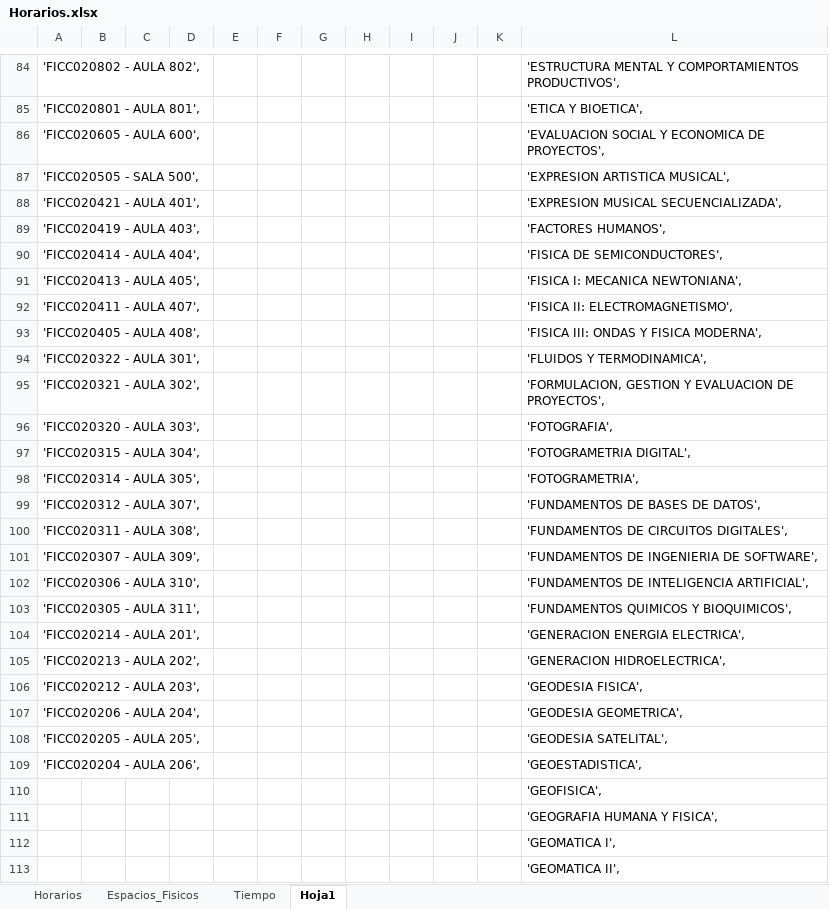
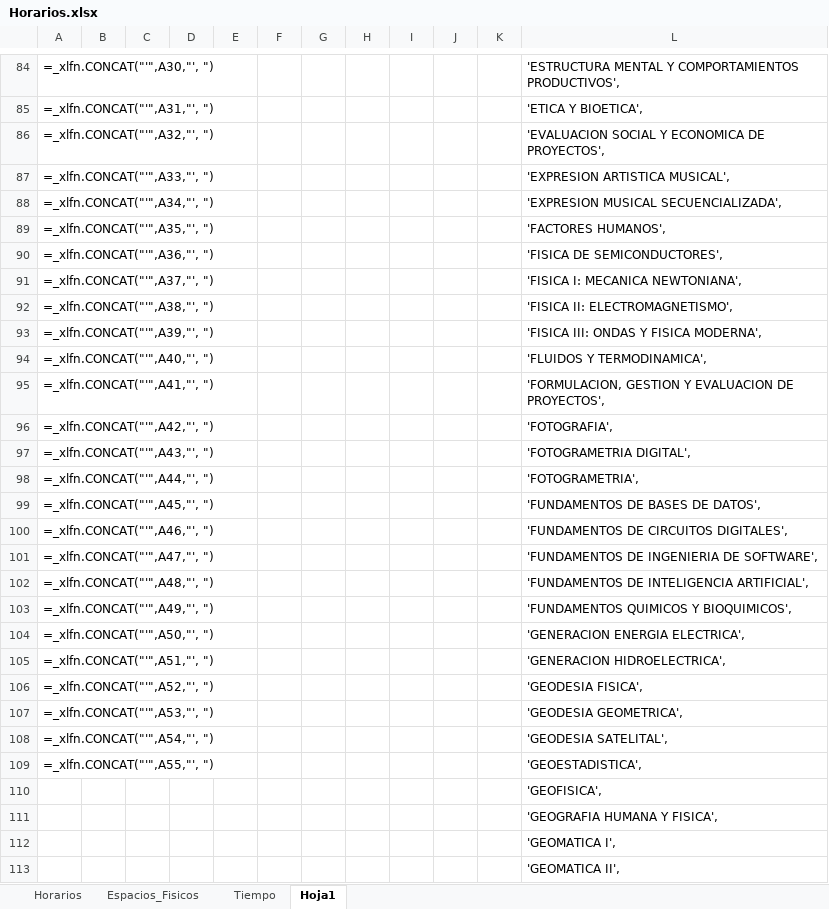
Before and after one commit to CDMonsalveA/Automated-Schedules-UD-Operations-Research, an Excel workbook: Base_Data/Horarios.xlsx, sheet Hoja1, drawn as a sheet; only a part is shown, gaps mark what is left out; values as stored, in another font and other column widths than the file's, no borders; formulas without a stored value are shown as written; the diff covers the shown part only; the diff names each change by its address in the sheet, - before the commit and + after, or states it on an @@ line.

```diff
--- a/Base_Data/Horarios.xlsx (sheet Hoja1)
+++ b/Base_Data/Horarios.xlsx (sheet Hoja1)
-A84: 'FICC020802 - AULA 802',
+A84: =_xlfn.CONCAT("'",A30,"', ")
-A85: 'FICC020801 - AULA 801',
+A85: =_xlfn.CONCAT("'",A31,"', ")
-A86: 'FICC020605 - AULA 600',
+A86: =_xlfn.CONCAT("'",A32,"', ")
-A87: 'FICC020505 - SALA 500',
+A87: =_xlfn.CONCAT("'",A33,"', ")
-A88: 'FICC020421 - AULA 401',
+A88: =_xlfn.CONCAT("'",A34,"', ")
-A89: 'FICC020419 - AULA 403',
+A89: =_xlfn.CONCAT("'",A35,"', ")
-A90: 'FICC020414 - AULA 404',
+A90: =_xlfn.CONCAT("'",A36,"', ")
-A91: 'FICC020413 - AULA 405',
+A91: =_xlfn.CONCAT("'",A37,"', ")
-A92: 'FICC020411 - AULA 407',
+A92: =_xlfn.CONCAT("'",A38,"', ")
-A93: 'FICC020405 - AULA 408',
+A93: =_xlfn.CONCAT("'",A39,"', ")
-A94: 'FICC020322 - AULA 301',
+A94: =_xlfn.CONCAT("'",A40,"', ")
-A95: 'FICC020321 - AULA 302',
+A95: =_xlfn.CONCAT("'",A41,"', ")
-A96: 'FICC020320 - AULA 303',
+A96: =_xlfn.CONCAT("'",A42,"', ")
-A97: 'FICC020315 - AULA 304',
+A97: =_xlfn.CONCAT("'",A43,"', ")
-A98: 'FICC020314 - AULA 305',
+A98: =_xlfn.CONCAT("'",A44,"', ")
-A99: 'FICC020312 - AULA 307',
+A99: =_xlfn.CONCAT("'",A45,"', ")
-A100: 'FICC020311 - AULA 308',
+A100: =_xlfn.CONCAT("'",A46,"', ")
-A101: 'FICC020307 - AULA 309',
+A101: =_xlfn.CONCAT("'",A47,"', ")
-A102: 'FICC020306 - AULA 310',
+A102: =_xlfn.CONCAT("'",A48,"', ")
-A103: 'FICC020305 - AULA 311',
+A103: =_xlfn.CONCAT("'",A49,"', ")
-A104: 'FICC020214 - AULA 201',
+A104: =_xlfn.CONCAT("'",A50,"', ")
-A105: 'FICC020213 - AULA 202',
+A105: =_xlfn.CONCAT("'",A51,"', ")
-A106: 'FICC020212 - AULA 203',
+A106: =_xlfn.CONCAT("'",A52,"', ")
-A107: 'FICC020206 - AULA 204',
+A107: =_xlfn.CONCAT("'",A53,"', ")
-A108: 'FICC020205 - AULA 205',
+A108: =_xlfn.CONCAT("'",A54,"', ")
-A109: 'FICC020204 - AULA 206',
+A109: =_xlfn.CONCAT("'",A55,"', ")
```
Also changed, not shown: 28 edited cells elsewhere in this sheet, sheet Tiempo, Solucion.xlsx, Tipos.xlsx, 4 other files.
